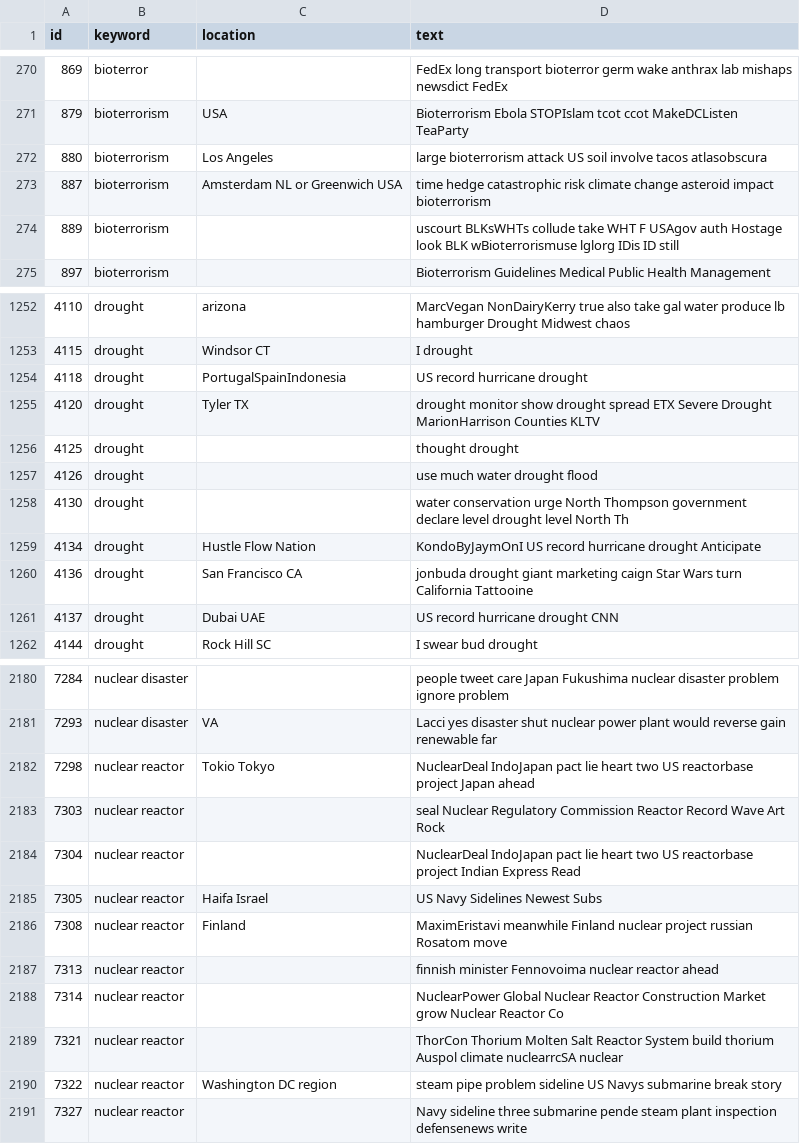
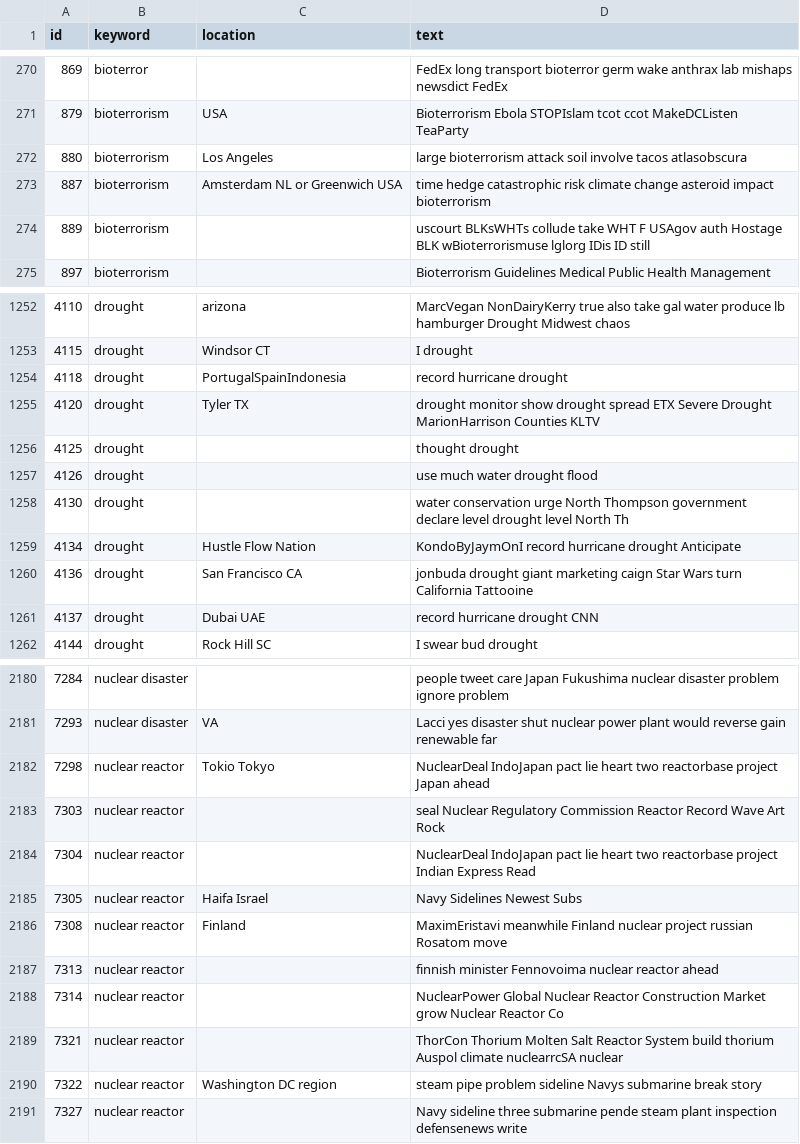
Before and after one commit to dnaby/NLP-Disaster-Tweets-Detection, a CSV file: data/processed/test.csv, drawn as a sheet; only a part is shown, gaps mark what is left out; the diff covers the shown part only.

```diff
--- a/data/processed/test.csv
+++ b/data/processed/test.csv
@@ -271,5 +271,5 @@ id,keyword,location,text
 879,bioterrorism,USA,Bioterrorism Ebola STOPIslam tcot ccot MakeDCListen TeaParty
-880,bioterrorism,Los Angeles,large bioterrorism attack US soil involve tacos atlasobscura
+880,bioterrorism,Los Angeles,large bioterrorism attack soil involve tacos atlasobscura
 887,bioterrorism,Amsterdam NL or Greenwich USA,time hedge catastrophic risk climate change asteroid impact bioterrorism
-889,bioterrorism,,uscourt BLKsWHTs collude take WHT F USAgov auth Hostage look BLK wBioterrorismuse lglorg IDis ID still
+889,bioterrorism,,uscourt BLKsWHTs collude take WHT F USAgov auth Hostage BLK wBioterrorismuse lglorg IDis ID still
 897,bioterrorism,,Bioterrorism Guidelines Medical Public Health Management
@@ -1253,3 +1253,3 @@ id,keyword,location,text
 4115,drought,Windsor CT,I drought
-4118,drought,PortugalSpainIndonesia,US record hurricane drought
+4118,drought,PortugalSpainIndonesia,record hurricane drought
 4120,drought,Tyler TX,drought monitor show drought spread ETX Severe Drought MarionHarrison Counties KLTV
@@ -1258,5 +1258,5 @@ id,keyword,location,text
 4130,drought,,water conservation urge North Thompson government declare level drought level North Th
-4134,drought,Hustle Flow Nation,KondoByJaymOnI US record hurricane drought Anticipate
+4134,drought,Hustle Flow Nation,KondoByJaymOnI record hurricane drought Anticipate
 4136,drought,San Francisco CA,jonbuda drought giant marketing caign Star Wars turn California Tattooine
-4137,drought,Dubai UAE,US record hurricane drought CNN
+4137,drought,Dubai UAE,record hurricane drought CNN
 4144,drought,Rock Hill SC,I swear bud drought
@@ -2181,6 +2181,6 @@ id,keyword,location,text
 7293,nuclear disaster,VA,Lacci yes disaster shut nuclear power plant would reverse gain renewable far
-7298,nuclear reactor,Tokio Tokyo,NuclearDeal IndoJapan pact lie heart two US reactorbase project Japan ahead
+7298,nuclear reactor,Tokio Tokyo,NuclearDeal IndoJapan pact lie heart two reactorbase project Japan ahead
 7303,nuclear reactor,,seal Nuclear Regulatory Commission Reactor Record Wave Art Rock
-7304,nuclear reactor,,NuclearDeal IndoJapan pact lie heart two US reactorbase project Indian Express Read
-7305,nuclear reactor,Haifa Israel,US Navy Sidelines Newest Subs
+7304,nuclear reactor,,NuclearDeal IndoJapan pact lie heart two reactorbase project Indian Express Read
+7305,nuclear reactor,Haifa Israel,Navy Sidelines Newest Subs
 7308,nuclear reactor,Finland,MaximEristavi meanwhile Finland nuclear project russian Rosatom move
@@ -2189,3 +2189,3 @@ id,keyword,location,text
 7321,nuclear reactor,,ThorCon Thorium Molten Salt Reactor System build thorium Auspol climate nuclearrcSA nuclear
-7322,nuclear reactor,Washington DC region,steam pipe problem sideline US Navys submarine break story
+7322,nuclear reactor,Washington DC region,steam pipe problem sideline Navys submarine break story
 7327,nuclear reactor,,Navy sideline three submarine pende steam plant inspection defensenews write
```
Also changed, not shown: 73 edited cells elsewhere in this file, data/processed/train.csv, 3 other files.
